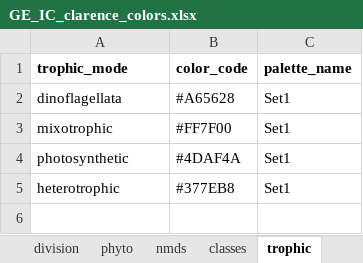
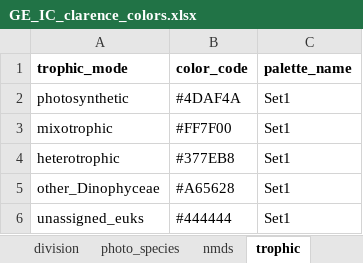
Before and after one commit to clarencesimple/SIM_GreenEdge_IceCamp, an Excel workbook: R_ice_camp/GE_IC_clarence_colors.xlsx, sheet trophic, drawn as a sheet; values as stored, in another font and other column widths than the file's, no borders; removed rows and columns are numbered as before the commit, all else as after; the diff names each change by its address in the sheet, - before the commit and + after, or states it on an @@ line.

```diff
--- a/R_ice_camp/GE_IC_clarence_colors.xlsx (sheet trophic)
+++ b/R_ice_camp/GE_IC_clarence_colors.xlsx (sheet trophic)
-sheet tab: phyto
-sheet tab: classes
+sheet tab: photo_species
-row 2: dinoflagellata | #A65628 | Set1
@@ row 4 moved to row 2: photosynthetic @@
+row 5: other_Dinophyceae | #A65628 | Set1
+row 6: unassigned_euks | #444444 | Set1
```
Also changed, not shown: sheet division, sheet biogeo, R_ice_camp/trophic_mode_assignment/trophic_mode_updated.xlsx, supplementary_tables/GE_IC_indicspecies.xlsx, 46 other files.
